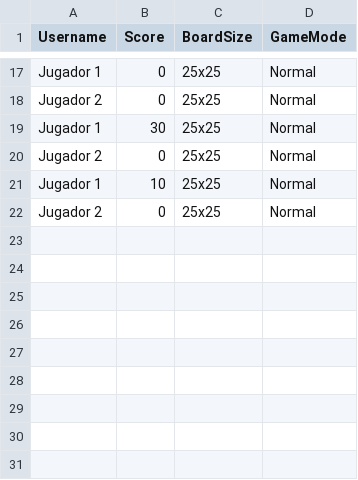
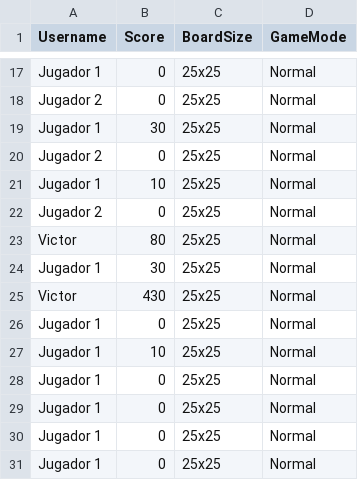
Before and after one commit to juanalexismartinez557-a11y/Serpiente, a CSV file: Serpiente/snake_scores.csv, drawn as a sheet; only a part is shown, gaps mark what is left out.

Commit message:
Cambios de la tienda con el color de la serpiente

```diff
--- a/Serpiente/snake_scores.csv
+++ b/Serpiente/snake_scores.csv
@@ -22 +22,10 @@ Jugador 1,10,25x25,Normal
 Jugador 2,0,25x25,Normal
+Victor,80,25x25,Normal
+Jugador 1,30,25x25,Normal
+Victor,430,25x25,Normal
+Jugador 1,0,25x25,Normal
+Jugador 1,10,25x25,Normal
+Jugador 1,0,25x25,Normal
+Jugador 1,0,25x25,Normal
+Jugador 1,0,25x25,Normal
+Jugador 1,0,25x25,Normal
```
Also changed, not shown: 20 other files.
